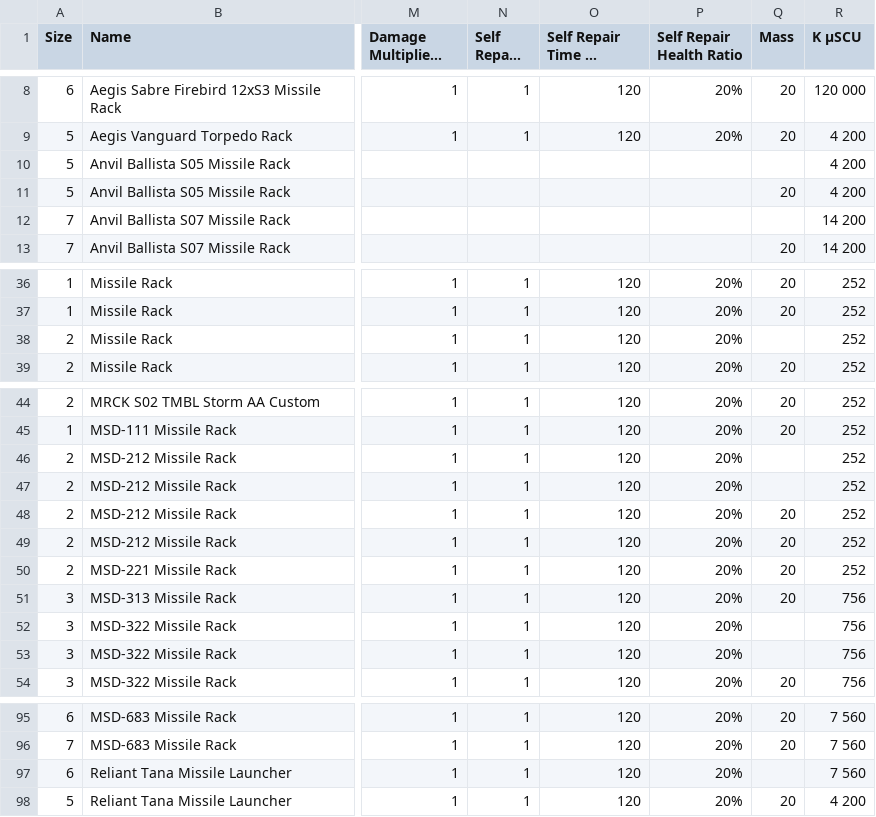
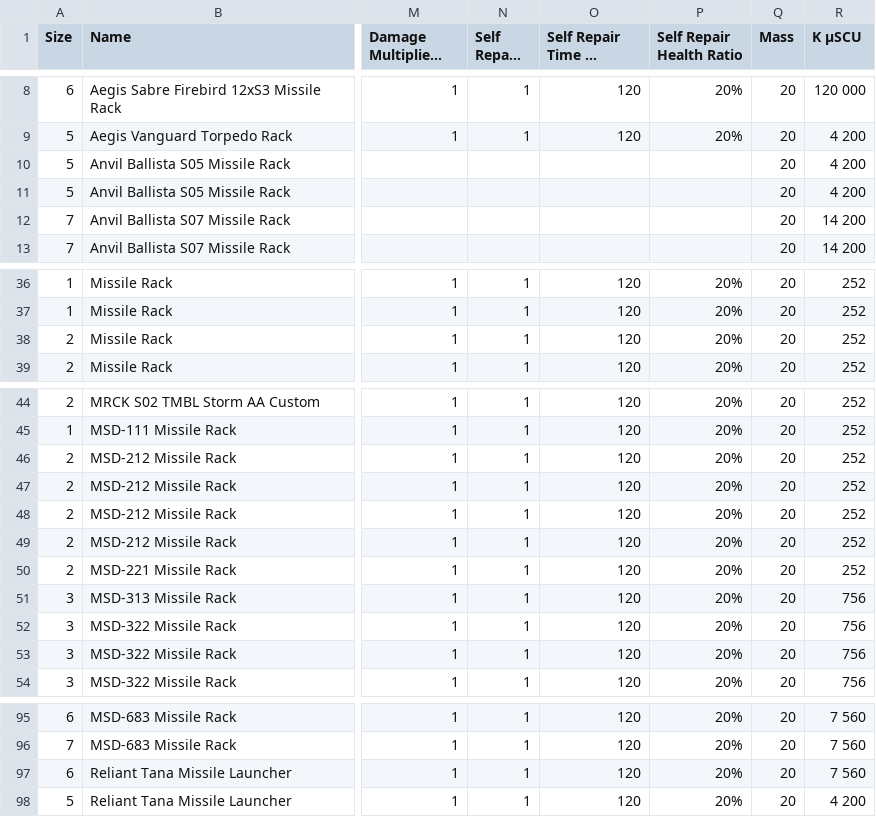
Before and after one commit to Amoenus/sc-item-stat-updater, a CSV file: csv/spviewer/missilelauncher.spviewer.csv, drawn as a sheet; only a part is shown, gaps mark what is left out; long unchanged cells end in …; the diff names each change by its address in the sheet, - before the commit and + after, or states it on an @@ line.

Commit message:
Update SPViewer data and global.ini for 4.7.2.11715810

```diff
--- a/csv/spviewer/missilelauncher.spviewer.csv
+++ b/csv/spviewer/missilelauncher.spviewer.csv
-Q10 (Mass): (empty)
+Q10 (Mass): 20
-Q12 (Mass): (empty)
+Q12 (Mass): 20
-Q38 (Mass): (empty)
+Q38 (Mass): 20
-Q46:Q47 (Mass): (empty)
+Q46:Q47 (Mass): 20
-Q52:Q53 (Mass): (empty)
+Q52:Q53 (Mass): 20
-Q97 (Mass): (empty)
+Q97 (Mass): 20
```
Also changed, not shown: csv/spviewer/weapongun.spviewer.csv, 2 other files.
